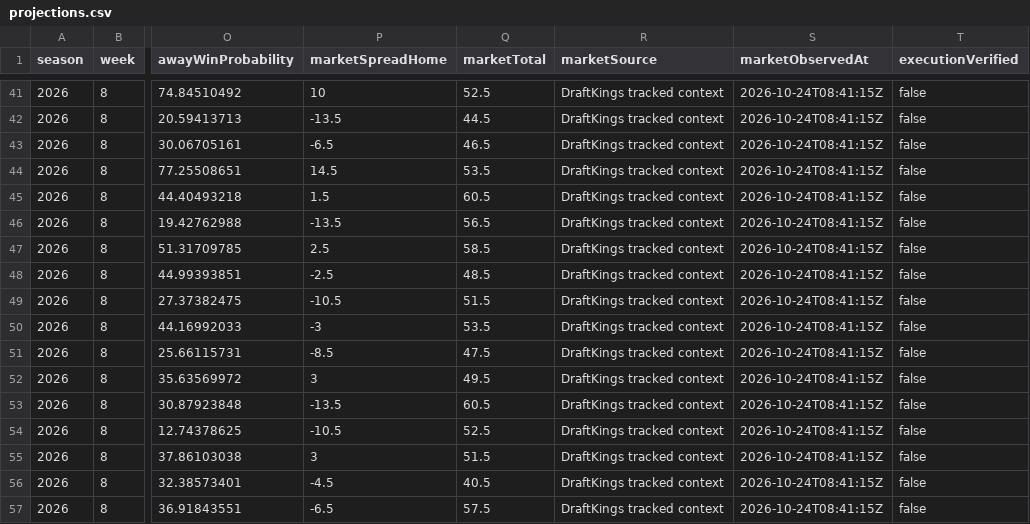
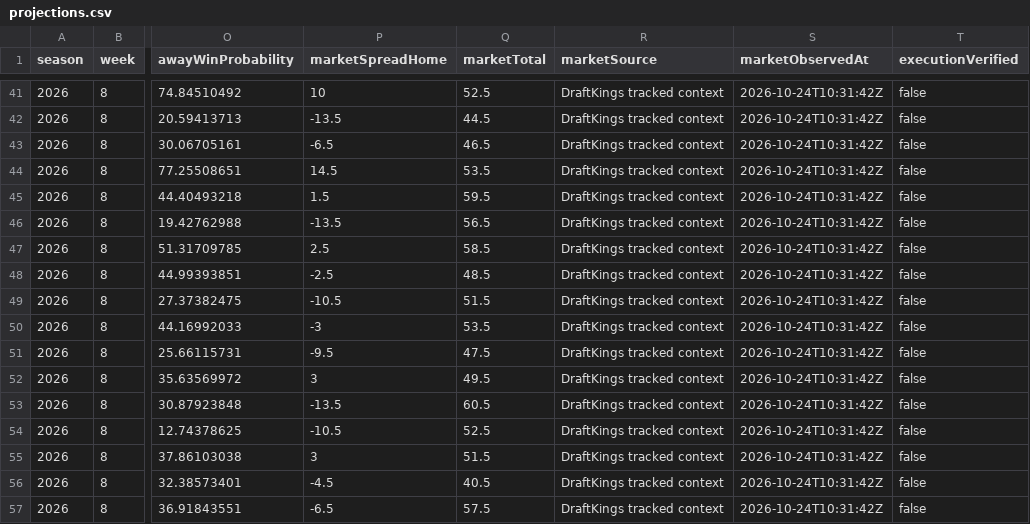
Before and after one commit to Yaboiee227/cfb-model-lab, a CSV file: data/projections.csv, drawn as a sheet; only a part is shown, gaps mark what is left out; the diff covers the shown part only; the diff names each change by its address in the sheet, - before the commit and + after, or states it on an @@ line.

```diff
--- a/data/projections.csv
+++ b/data/projections.csv
-S41:S57 (marketObservedAt): 2026-10-24T08:41:15Z
+S41:S57 (marketObservedAt): 2026-10-24T10:31:42Z
-Q45 (marketTotal): 60.5
+Q45 (marketTotal): 59.5
-P51 (marketSpreadHome): -8.5
+P51 (marketSpreadHome): -9.5
```
Also changed, not shown: 29 edited cells elsewhere in this file, 2 other files.
